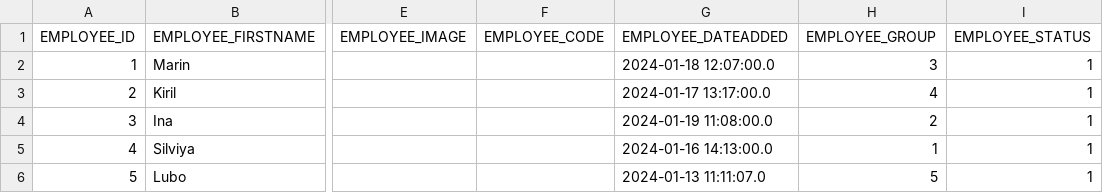
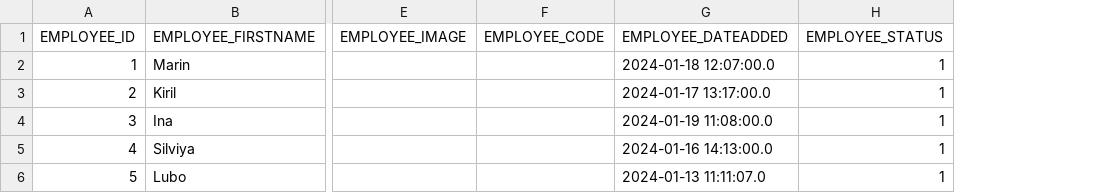
Before and after one commit to codbex/codbex-electra, a CSV file: codbex-electra-demo-data/employess.csv, drawn as a sheet; only a part is shown, gaps mark what is left out; the diff names each change by its address in the sheet, - before the commit and + after, or states it on an @@ line.

```diff
--- a/codbex-electra-demo-data/employess.csv
+++ b/codbex-electra-demo-data/employess.csv
-column H (EMPLOYEE_GROUP), rows 2-6: 3 | 4 | 2 | 1 | 5
```
Also changed, not shown: 42 other files.
